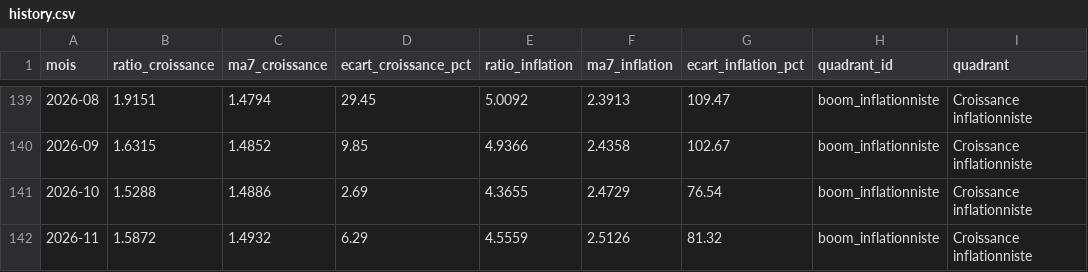
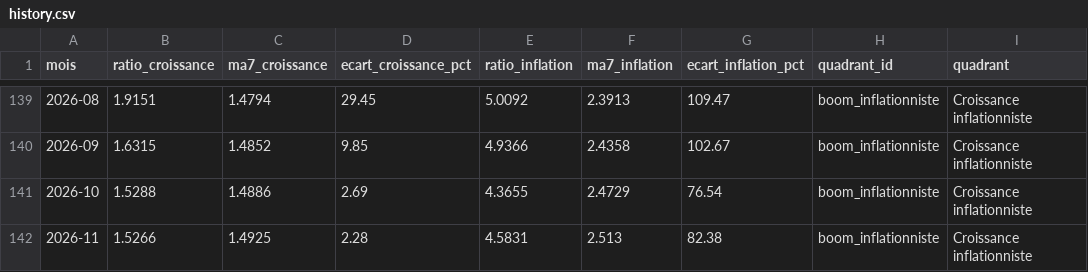
Before and after one commit to Toinou23/quadrants, a CSV file: docs/history.csv, drawn as a sheet; only a part is shown, gaps mark what is left out.

```diff
--- a/docs/history.csv
+++ b/docs/history.csv
@@ -141,2 +141,2 @@ mois,ratio_croissance,ma7_croissance,ecart_croissance_pct,ratio_inflation,ma7_in
 2026-10,1.5288,1.4886,2.69,4.3655,2.4729,76.54,boom_inflationniste,Croissance inflationniste
-2026-11,1.5872,1.4932,6.29,4.5559,2.5126,81.32,boom_inflationniste,Croissance inflationniste
+2026-11,1.5266,1.4925,2.28,4.5831,2.513,82.38,boom_inflationniste,Croissance inflationniste
```
Also changed, not shown: 11 other files.
